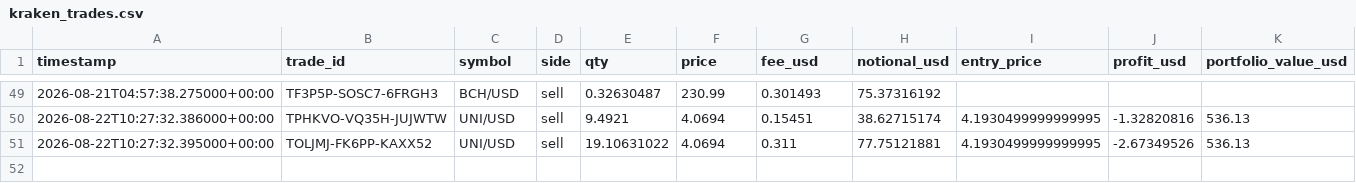
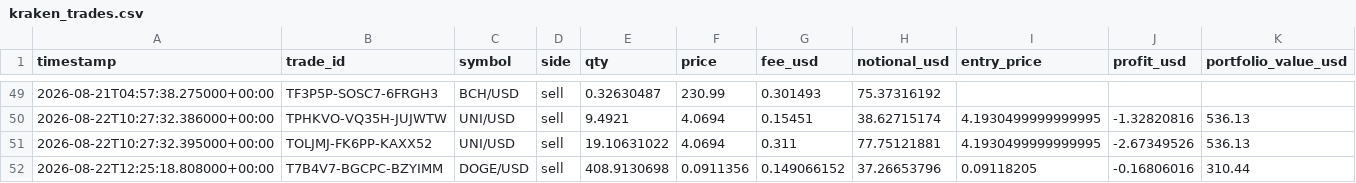
Before and after one commit to Bramsmit/Kraken-bot, a CSV file: data/kraken_trades.csv, drawn as a sheet; only a part is shown, gaps mark what is left out; rows hold the shown columns only; the diff names each change by its address in the sheet, - before the commit and + after, or states it on an @@ line.

```diff
--- a/data/kraken_trades.csv
+++ b/data/kraken_trades.csv
+row 52: 2026-08-22T12:25:18.808000+00:00 | T7B4V7-BGCPC-BZYIMM | DOGE/USD | sell | 408.9130698 | 0.0911356 | 0.149066152 | 37.26653796 | 0.09118205 | -0.16806016 | 310.44
```
Also changed, not shown: 1 other file.
